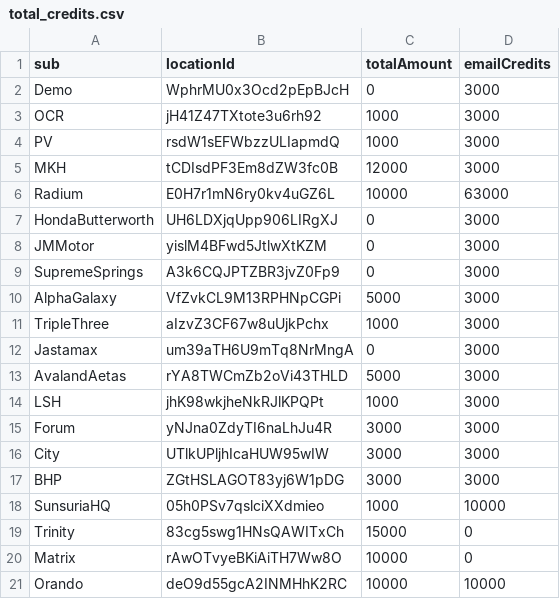
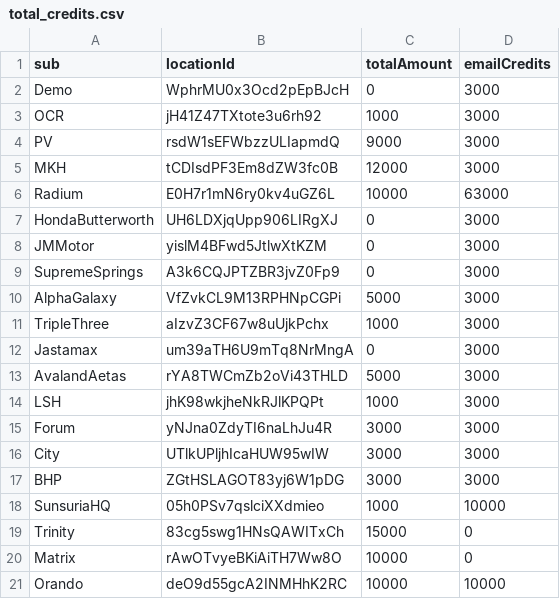
Before and after one commit to MNC-Tech-Solutions/credit-tallying, a CSV file: total_credits.csv, drawn as a sheet.

Commit message:
update credits for pv

```diff
--- a/total_credits.csv
+++ b/total_credits.csv
@@ -3,3 +3,3 @@ Demo,WphrMU0x3Ocd2pEpBJcH,0,3000
 OCR,jH41Z47TXtote3u6rh92,1000,3000
-PV,rsdW1sEFWbzzULIapmdQ,1000,3000
+PV,rsdW1sEFWbzzULIapmdQ,9000,3000
 MKH,tCDIsdPF3Em8dZW3fc0B,12000,3000
```
Also changed, not shown: 1 other file.
